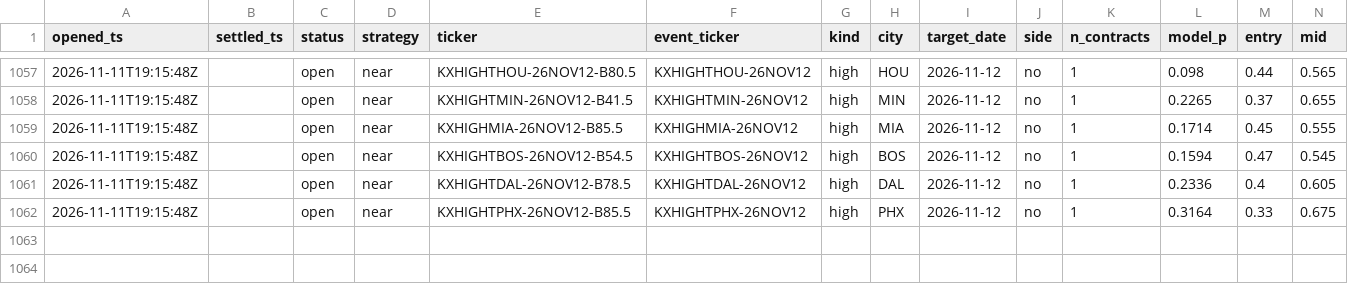
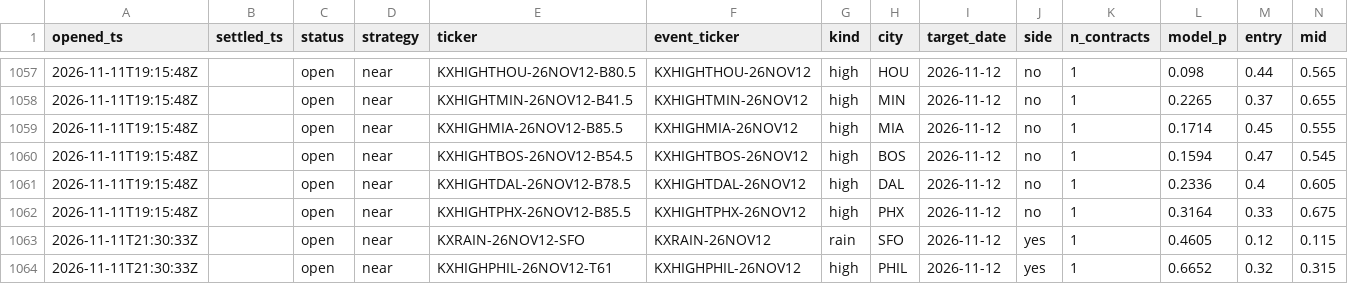
Before and after one commit to JakeA02/EduardoSaverin, a CSV file: data/paper/kalshi_trades.csv, drawn as a sheet; only a part is shown, gaps mark what is left out; rows hold the shown columns only; the diff names each change by its address in the sheet, - before the commit and + after, or states it on an @@ line.

```diff
--- a/data/paper/kalshi_trades.csv
+++ b/data/paper/kalshi_trades.csv
+row 1063: 2026-11-11T21:30:33Z |  | open | near | KXRAIN-26NOV12-SFO | KXRAIN-26NOV12 | rain | SFO | 2026-11-12 | yes | 1 | 0.4605 | 0.12 | 0.115
+row 1064: 2026-11-11T21:30:33Z |  | open | near | KXHIGHPHIL-26NOV12-T61 | KXHIGHPHIL-26NOV12 | high | PHIL | 2026-11-12 | yes | 1 | 0.6652 | 0.32 | 0.315
```
Also changed, not shown: 7 other files.
